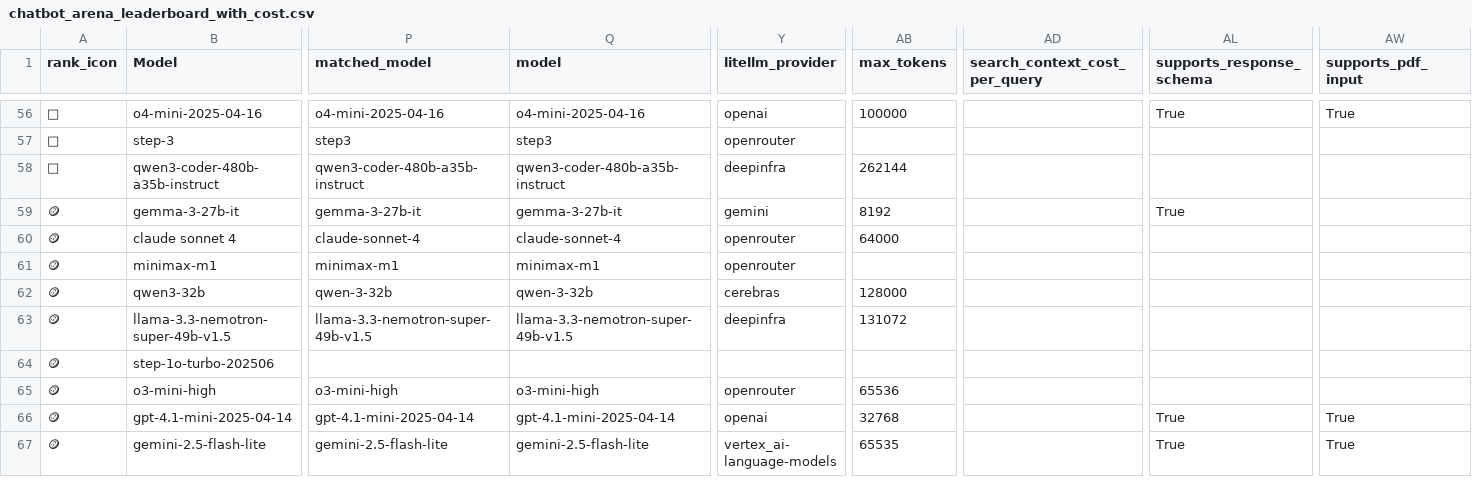
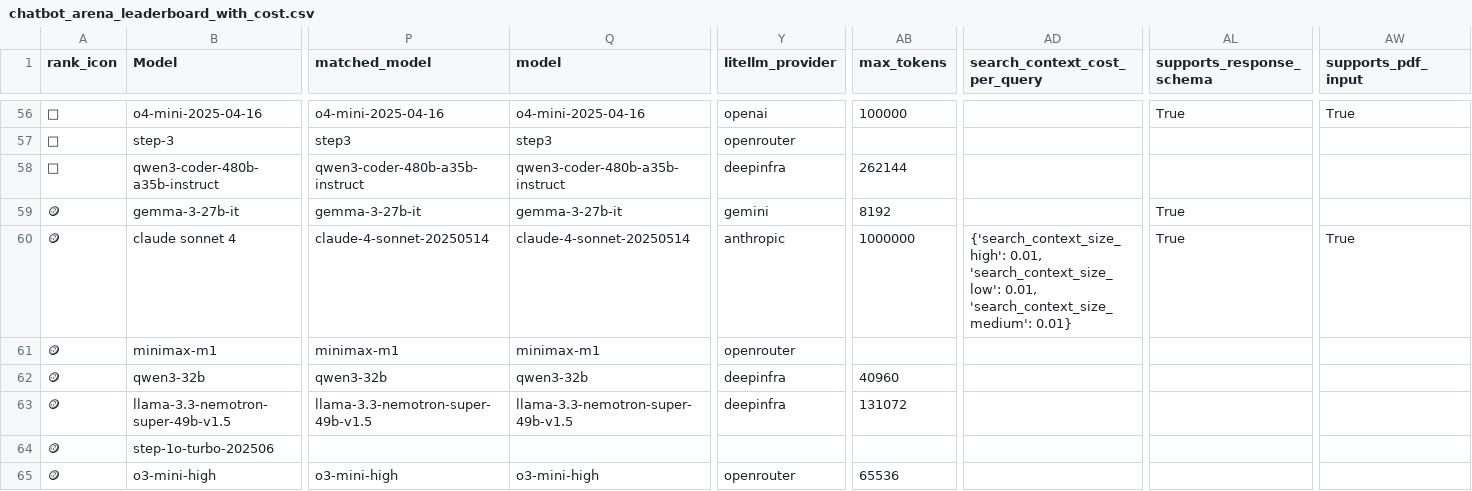
Before and after one commit to ZachLaik/compare-models, a CSV file: chatbot_arena_leaderboard_with_cost.csv, drawn as a sheet; only a part is shown, gaps mark what is left out; the shorter side is filled out with more unchanged rows; the diff covers the shown part only; the diff names each change by its address in the sheet, - before the commit and + after, or states it on an @@ line.

```diff
--- a/chatbot_arena_leaderboard_with_cost.csv
+++ b/chatbot_arena_leaderboard_with_cost.csv
-P60 (matched_model): claude-sonnet-4
+P60 (matched_model): claude-4-sonnet-20250514
-Q60 (model): claude-sonnet-4
+Q60 (model): claude-4-sonnet-20250514
-Y60 (litellm_provider): openrouter
+Y60 (litellm_provider): anthropic
-AB60 (max_tokens): 64000
+AB60 (max_tokens): 1000000
-AD60 (search_context_cost_per_query): (empty)
+AD60 (search_context_cost_per_query): {'search_context_size_high': 0.01, 'search_context_size_low': 0.01, 'search_context_size_medium': 0.01}
-AL60 (supports_response_schema): (empty)
+AL60 (supports_response_schema): True
-AW60 (supports_pdf_input): (empty)
+AW60 (supports_pdf_input): True
-P62 (matched_model): qwen-3-32b
+P62 (matched_model): qwen3-32b
-Q62 (model): qwen-3-32b
+Q62 (model): qwen3-32b
-Y62 (litellm_provider): cerebras
+Y62 (litellm_provider): deepinfra
-AB62 (max_tokens): 128000
+AB62 (max_tokens): 40960
```
Also changed, not shown: 146 edited cells elsewhere in this file, 1 other file.
